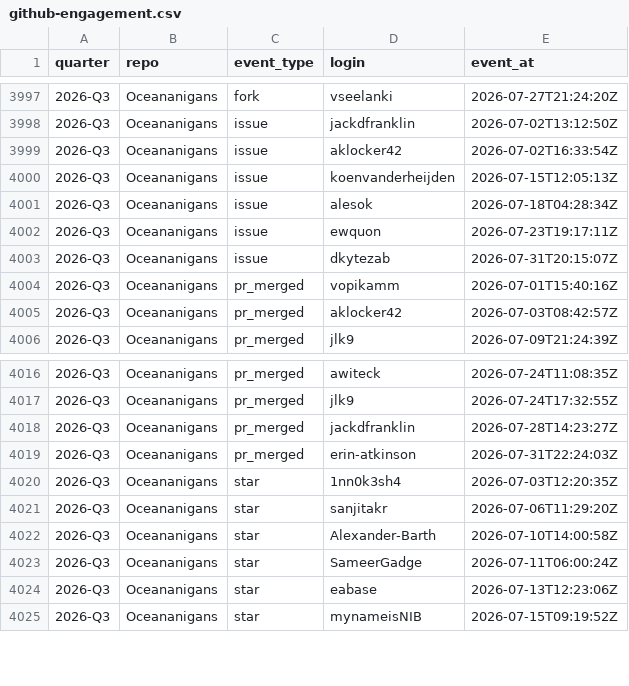
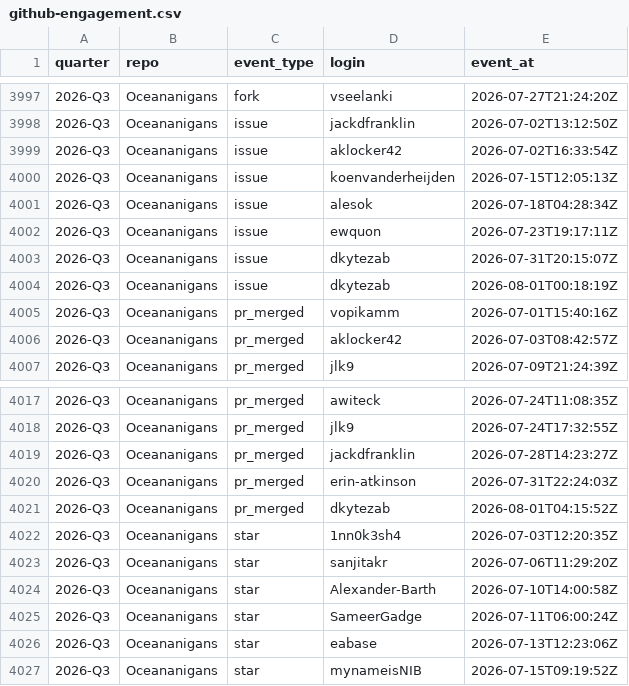
Before and after one commit to petebachant/clima-perf, a CSV file: results/github-engagement.csv, drawn as a sheet; only a part is shown, gaps mark what is left out.

```diff
--- a/results/github-engagement.csv
+++ b/results/github-engagement.csv
@@ -4003,2 +4003,3 @@ quarter,repo,event_type,login,event_at
 2026-Q3,Oceananigans,issue,dkytezab,2026-07-31T20:15:07Z
+2026-Q3,Oceananigans,issue,dkytezab,2026-08-01T00:18:19Z
 2026-Q3,Oceananigans,pr_merged,vopikamm,2026-07-01T15:40:16Z
@@ -4019,2 +4020,3 @@ quarter,repo,event_type,login,event_at
 2026-Q3,Oceananigans,pr_merged,erin-atkinson,2026-07-31T22:24:03Z
+2026-Q3,Oceananigans,pr_merged,dkytezab,2026-08-01T04:15:52Z
 2026-Q3,Oceananigans,star,1nn0k3sh4,2026-07-03T12:20:35Z
```
Also changed, not shown: results/dev-throughput.csv, results/external-citations.csv, 54 other files.
